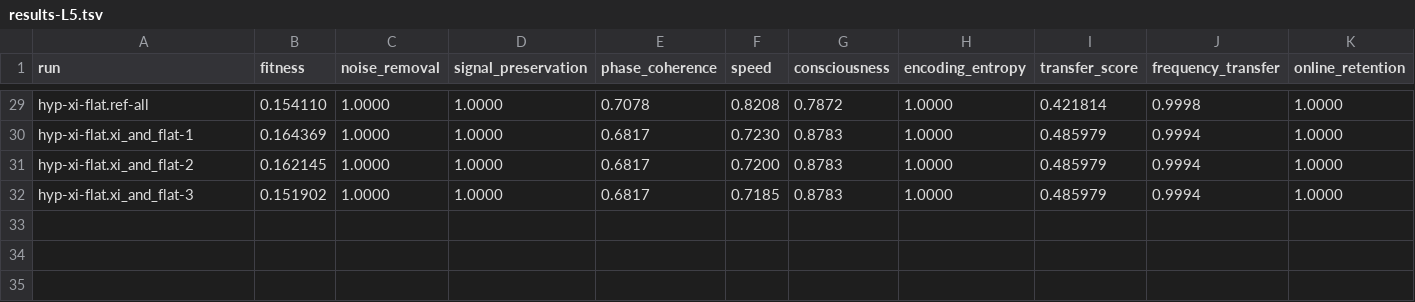
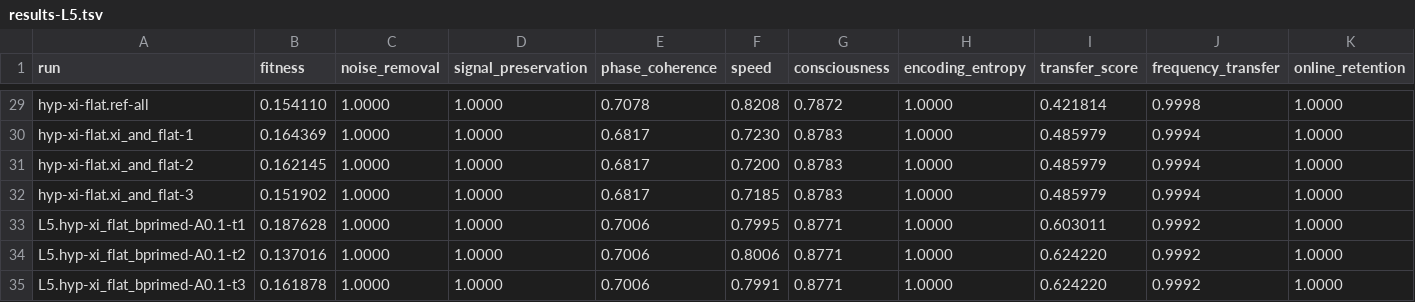
Before and after one commit to NickFlach/kannaka-memory, a TSV file: experiments/results-L5.tsv, drawn as a sheet; only a part is shown, gaps mark what is left out; rows hold the shown columns only; the diff names each change by its address in the sheet, - before the commit and + after, or states it on an @@ line.

```diff
--- a/experiments/results-L5.tsv
+++ b/experiments/results-L5.tsv
+row 33: L5.hyp-xi_flat_bprimed-A0.1-t1 | 0.187628 | 1.0000 | 1.0000 | 0.7006 | 0.7995 | 0.8771 | 1.0000 | 0.603011 | 0.9992 | 1.0000
+row 34: L5.hyp-xi_flat_bprimed-A0.1-t2 | 0.137016 | 1.0000 | 1.0000 | 0.7006 | 0.8006 | 0.8771 | 1.0000 | 0.624220 | 0.9992 | 1.0000
+row 35: L5.hyp-xi_flat_bprimed-A0.1-t3 | 0.161878 | 1.0000 | 1.0000 | 0.7006 | 0.7991 | 0.8771 | 1.0000 | 0.624220 | 0.9992 | 1.0000
```
Also changed, not shown: 3 other files.
